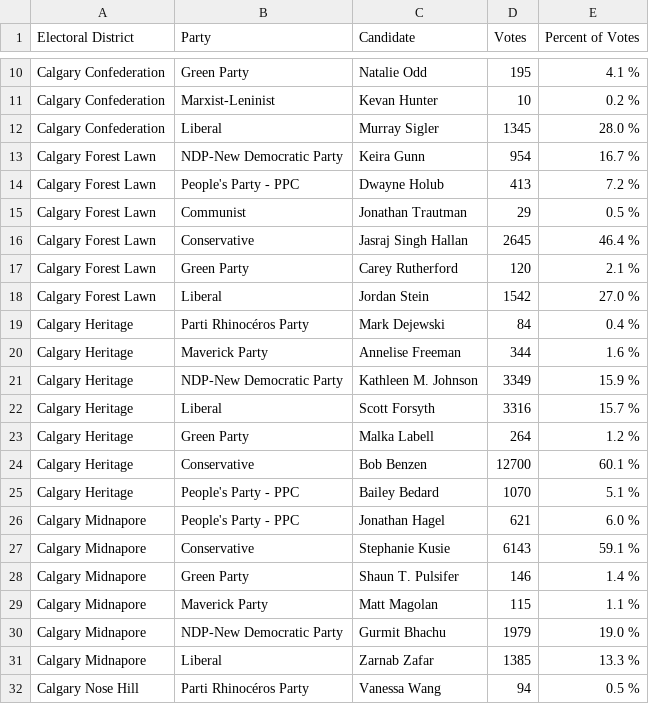
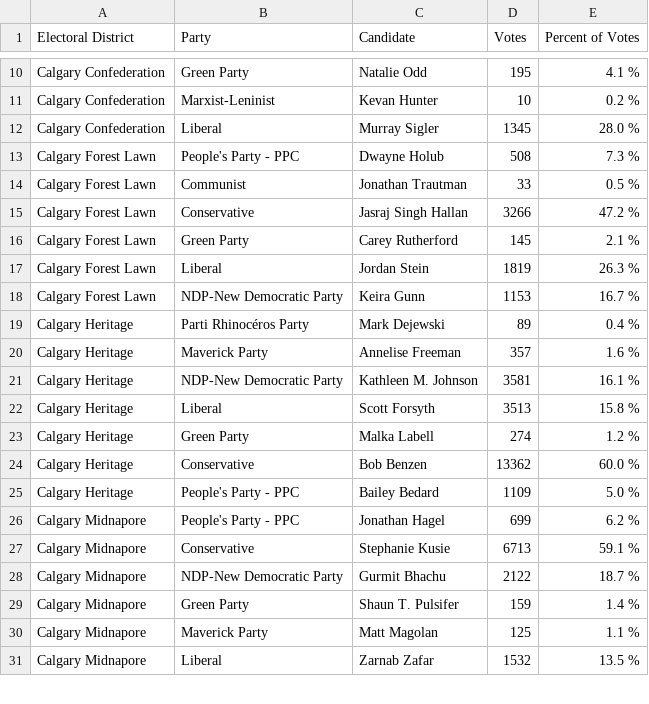
Before and after one commit to aryntoombs/Calgary-Election, a CSV file: results.csv, drawn as a sheet; only a part is shown, gaps mark what is left out; the diff covers the shown part only.

Commit message:
update election results

```diff
--- a/results.csv
+++ b/results.csv
@@ -12,21 +12,20 @@
 "Calgary Confederation","Liberal","Murray Sigler",1345,"28.0 %"
-"Calgary Forest Lawn","NDP-New Democratic Party","Keira Gunn",954,"16.7 %"
-"Calgary Forest Lawn","People's Party - PPC","Dwayne Holub",413,"7.2 %"
-"Calgary Forest Lawn","Communist","Jonathan Trautman",29,"0.5 %"
-"Calgary Forest Lawn","Conservative","Jasraj Singh Hallan",2645,"46.4 %"
-"Calgary Forest Lawn","Green Party","Carey Rutherford",120,"2.1 %"
-"Calgary Forest Lawn","Liberal","Jordan Stein",1542,"27.0 %"
-"Calgary Heritage","Parti Rhinocéros Party","Mark Dejewski",84,"0.4 %"
-"Calgary Heritage","Maverick Party","Annelise Freeman",344,"1.6 %"
-"Calgary Heritage","NDP-New Democratic Party","Kathleen M. Johnson",3349,"15.9 %"
-"Calgary Heritage","Liberal","Scott Forsyth",3316,"15.7 %"
-"Calgary Heritage","Green Party","Malka Labell",264,"1.2 %"
-"Calgary Heritage","Conservative","Bob Benzen",12700,"60.1 %"
-"Calgary Heritage","People's Party - PPC","Bailey Bedard",1070,"5.1 %"
-"Calgary Midnapore","People's Party - PPC","Jonathan Hagel",621,"6.0 %"
-"Calgary Midnapore","Conservative","Stephanie Kusie",6143,"59.1 %"
-"Calgary Midnapore","Green Party","Shaun T. Pulsifer",146,"1.4 %"
-"Calgary Midnapore","Maverick Party","Matt Magolan",115,"1.1 %"
-"Calgary Midnapore","NDP-New Democratic Party","Gurmit Bhachu",1979,"19.0 %"
-"Calgary Midnapore","Liberal","Zarnab Zafar",1385,"13.3 %"
-"Calgary Nose Hill","Parti Rhinocéros Party","Vanessa Wang",94,"0.5 %"
+"Calgary Forest Lawn","People's Party - PPC","Dwayne Holub",508,"7.3 %"
+"Calgary Forest Lawn","Communist","Jonathan Trautman",33,"0.5 %"
+"Calgary Forest Lawn","Conservative","Jasraj Singh Hallan",3266,"47.2 %"
+"Calgary Forest Lawn","Green Party","Carey Rutherford",145,"2.1 %"
+"Calgary Forest Lawn","Liberal","Jordan Stein",1819,"26.3 %"
+"Calgary Forest Lawn","NDP-New Democratic Party","Keira Gunn",1153,"16.7 %"
+"Calgary Heritage","Parti Rhinocéros Party","Mark Dejewski",89,"0.4 %"
+"Calgary Heritage","Maverick Party","Annelise Freeman",357,"1.6 %"
+"Calgary Heritage","NDP-New Democratic Party","Kathleen M. Johnson",3581,"16.1 %"
+"Calgary Heritage","Liberal","Scott Forsyth",3513,"15.8 %"
+"Calgary Heritage","Green Party","Malka Labell",274,"1.2 %"
+"Calgary Heritage","Conservative","Bob Benzen",13362,"60.0 %"
+"Calgary Heritage","People's Party - PPC","Bailey Bedard",1109,"5.0 %"
+"Calgary Midnapore","People's Party - PPC","Jonathan Hagel",699,"6.2 %"
+"Calgary Midnapore","Conservative","Stephanie Kusie",6713,"59.1 %"
+"Calgary Midnapore","NDP-New Democratic Party","Gurmit Bhachu",2122,"18.7 %"
+"Calgary Midnapore","Green Party","Shaun T. Pulsifer",159,"1.4 %"
+"Calgary Midnapore","Maverick Party","Matt Magolan",125,"1.1 %"
+"Calgary Midnapore","Liberal","Zarnab Zafar",1532,"13.5 %"
```
Also changed, not shown: 5 added rows, 4 removed rows and 50 edited cells elsewhere in this file.
